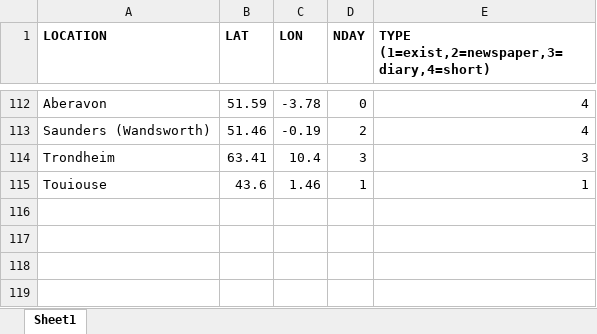
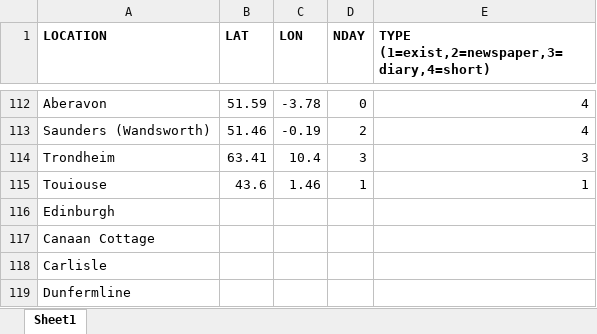
Before and after one commit to ed-hawkins/weather-rescue, an Excel workbook: night-big-wind/rough-locations.xlsx, sheet Sheet1, drawn as a sheet; only a part is shown, gaps mark what is left out; values as stored, in another font and other column widths than the file's, no borders; conditional formats not drawn; the diff names each change by its address in the sheet, - before the commit and + after, or states it on an @@ line.

```diff
--- a/night-big-wind/rough-locations.xlsx (sheet Sheet1)
+++ b/night-big-wind/rough-locations.xlsx (sheet Sheet1)
+row 116: Edinburgh
+row 117: Canaan Cottage
+row 118: Carlisle
+row 119: Dunfermline
```
Also changed, not shown: 39 other files.
